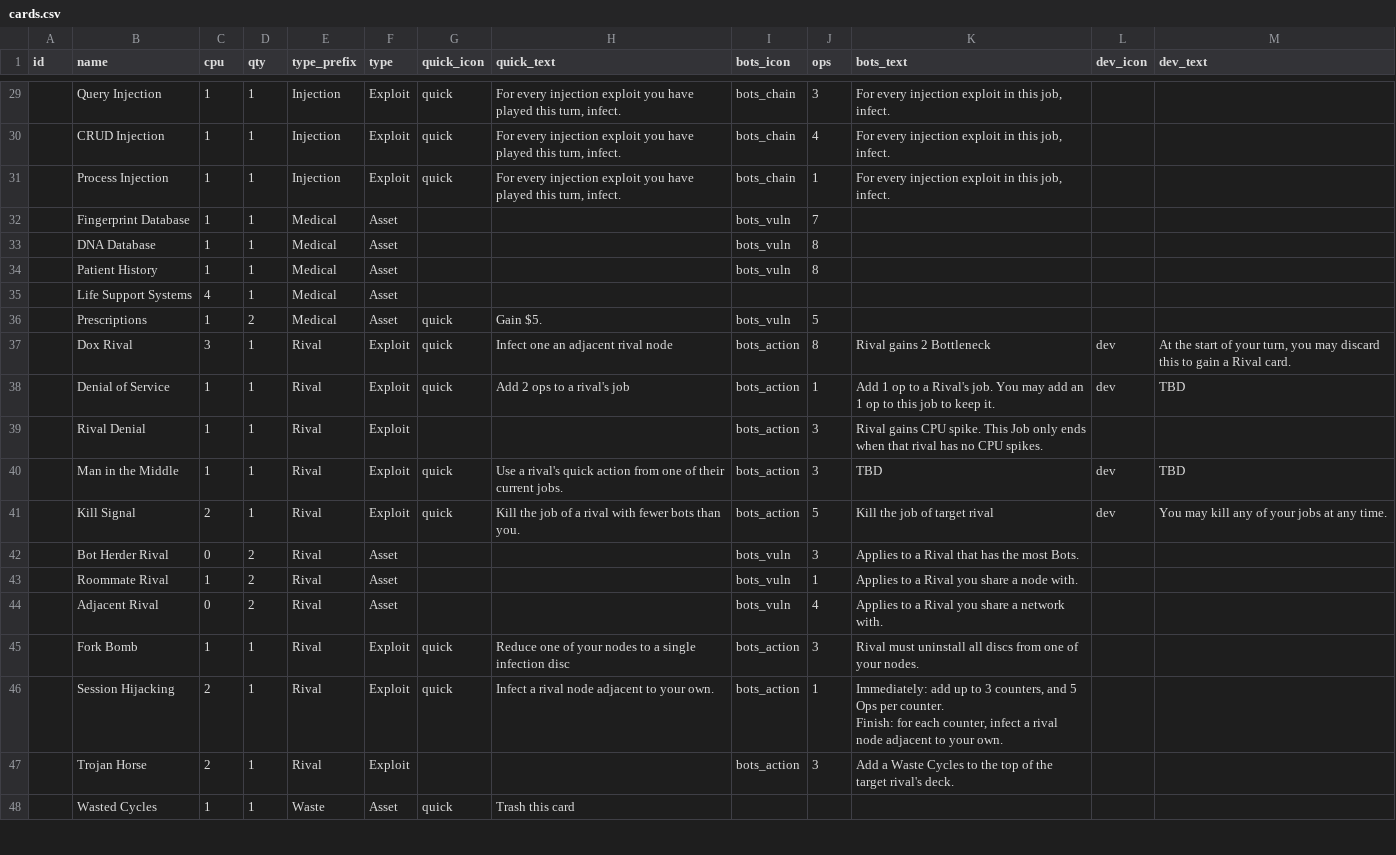
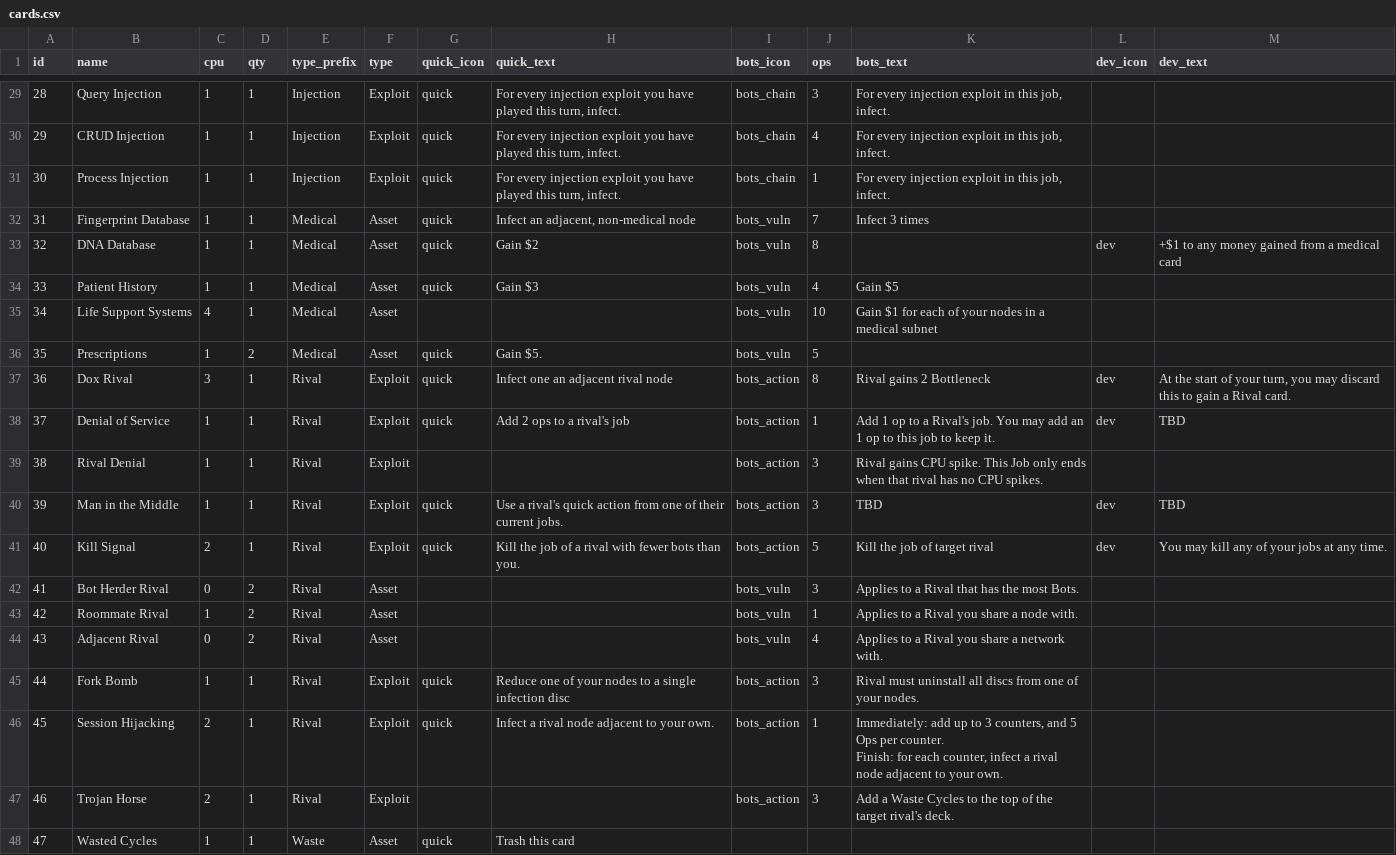
Before and after one commit to andymeneely/brood-parasite, a CSV file: data/cards.csv, drawn as a sheet; only a part is shown, gaps mark what is left out; the diff covers the shown part only.

```diff
--- a/data/cards.csv
+++ b/data/cards.csv
@@ -29,21 +29,21 @@ id,name,cpu,qty,type_prefix,type,quick_icon,quick_text,bots_icon,ops,bots_text,d
-,Query Injection,1,1,Injection,Exploit,quick,"For every injection exploit you have played this turn, infect.",bots_chain,3,"For every injection exploit in this job, infect.",,
-,CRUD Injection,1,1,Injection,Exploit,quick,"For every injection exploit you have played this turn, infect.",bots_chain,4,"For every injection exploit in this job, infect.",,
-,Process Injection,1,1,Injection,Exploit,quick,"For every injection exploit you have played this turn, infect.",bots_chain,1,"For every injection exploit in this job, infect.",,
-,Fingerprint Database,1,1,Medical,Asset,,,bots_vuln,7,,,
-,DNA Database,1,1,Medical,Asset,,,bots_vuln,8,,,
-,Patient History,1,1,Medical,Asset,,,bots_vuln,8,,,
-,Life Support Systems,4,1,Medical,Asset,,,,,,,
-,Prescriptions,1,2,Medical,Asset,quick,Gain $5.,bots_vuln,5,,,
-,Dox Rival,3,1,Rival,Exploit,quick,Infect one an adjacent rival node,bots_action,8,"Rival gains 2 Bottleneck",dev,"At the start of your turn, you may discard this to gain a Rival card."
-,Denial of Service,1,1,Rival,Exploit,quick,Add 2 ops to a rival's job,bots_action,1,"Add 1 op to a Rival's job. You may add an 1 op to this job to keep it.",dev,TBD
-,Rival Denial,1,1,Rival,Exploit,,,bots_action,3,Rival gains CPU spike. This Job only ends when that rival has no CPU spikes.,,
-,Man in the Middle,1,1,Rival,Exploit,quick,Use a rival's quick action from one of their current jobs.,bots_action,3,TBD,dev,TBD
-,Kill Signal,2,1,Rival,Exploit,quick,Kill the job of a rival with fewer bots than you.,bots_action,5,Kill the job of target rival,dev,You may kill any of your jobs at any time.
-,Bot Herder Rival,0,2,Rival,Asset,,,bots_vuln,3,Applies to a Rival that has the most Bots.,,
-,Roommate Rival,1,2,Rival,Asset,,,bots_vuln,1,Applies to a Rival you share a node with.,,
-,Adjacent Rival,0,2,Rival,Asset,,,bots_vuln,4,Applies to a Rival you share a network with.,,
-,Fork Bomb,1,1,Rival,Exploit,quick,Reduce one of your nodes to a single infection disc,bots_action,3,"Rival must uninstall all discs from one of your nodes.",,
-,Session Hijacking,2,1,Rival,Exploit,quick,Infect a rival node adjacent to your own.,bots_action,1,"Immediately: add up to 3 counters, and 5 Ops per counter.
-Finish: for each counter, infect a rival node adjacent to your own.",,
-,Trojan Horse,2,1,Rival,Exploit,,,bots_action,3,Add a Waste Cycles to the top of the target rival's deck.,,
-,Wasted Cycles,1,1,Waste,Asset,quick,Trash this card,,,,,
+28,Query Injection,1,1,Injection,Exploit,quick,"For every injection exploit you have played this turn, infect.",bots_chain,3,"For every injection exploit in this job, infect.",,
+29,CRUD Injection,1,1,Injection,Exploit,quick,"For every injection exploit you have played this turn, infect.",bots_chain,4,"For every injection exploit in this job, infect.",,
+30,Process Injection,1,1,Injection,Exploit,quick,"For every injection exploit you have played this turn, infect.",bots_chain,1,"For every injection exploit in this job, infect.",,
+31,Fingerprint Database,1,1,Medical,Asset,quick,"Infect an adjacent, non-medical node",bots_vuln,7,Infect 3 times,,
+32,DNA Database,1,1,Medical,Asset,quick,Gain $2,bots_vuln,8,,dev,+$1 to any money gained from a medical card
+33,Patient History,1,1,Medical,Asset,quick,Gain $3,bots_vuln,4,Gain $5,,
+34,Life Support Systems,4,1,Medical,Asset,,,bots_vuln,10,Gain $1 for each of your nodes in a medical subnet,,
+35,Prescriptions,1,2,Medical,Asset,quick,Gain $5.,bots_vuln,5,,,
+36,Dox Rival,3,1,Rival,Exploit,quick,Infect one an adjacent rival node,bots_action,8,"Rival gains 2 Bottleneck",dev,"At the start of your turn, you may discard this to gain a Rival card."
+37,Denial of Service,1,1,Rival,Exploit,quick,Add 2 ops to a rival's job,bots_action,1,"Add 1 op to a Rival's job. You may add an 1 op to this job to keep it.",dev,TBD
+38,Rival Denial,1,1,Rival,Exploit,,,bots_action,3,Rival gains CPU spike. This Job only ends when that rival has no CPU spikes.,,
+39,Man in the Middle,1,1,Rival,Exploit,quick,Use a rival's quick action from one of their current jobs.,bots_action,3,TBD,dev,TBD
+40,Kill Signal,2,1,Rival,Exploit,quick,Kill the job of a rival with fewer bots than you.,bots_action,5,Kill the job of target rival,dev,You may kill any of your jobs at any time.
+41,Bot Herder Rival,0,2,Rival,Asset,,,bots_vuln,3,Applies to a Rival that has the most Bots.,,
+42,Roommate Rival,1,2,Rival,Asset,,,bots_vuln,1,Applies to a Rival you share a node with.,,
+43,Adjacent Rival,0,2,Rival,Asset,,,bots_vuln,4,Applies to a Rival you share a network with.,,
+44,Fork Bomb,1,1,Rival,Exploit,quick,Reduce one of your nodes to a single infection disc,bots_action,3,"Rival must uninstall all discs from one of your nodes.",,
+45,Session Hijacking,2,1,Rival,Exploit,quick,Infect a rival node adjacent to your own.,bots_action,1,"Immediately: add up to 3 counters, and 5 Ops per counter.
+Finish: for each counter, infect a rival node adjacent to your own.",,
+46,Trojan Horse,2,1,Rival,Exploit,,,bots_action,3,Add a Waste Cycles to the top of the target rival's deck.,,
+47,Wasted Cycles,1,1,Waste,Asset,quick,Trash this card,,,,,
```
Also changed, not shown: 1 added row, 1 removed row and 64 edited cells elsewhere in this file, 6 other files.
